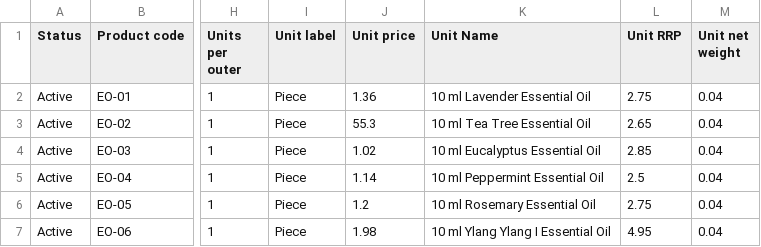
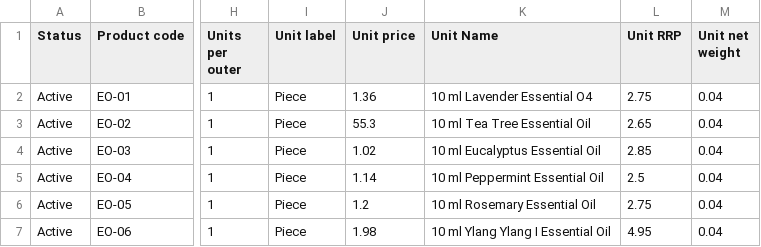
Before and after one commit to tomengsanchez/csv-dropship-import, a CSV file: sample_csv/portfolio_items_6 Rows only.csv, drawn as a sheet; only a part is shown, gaps mark what is left out; the diff names each change by its address in the sheet, - before the commit and + after, or states it on an @@ line.

```diff
--- a/sample_csv/portfolio_items_6 Rows only.csv
+++ b/sample_csv/portfolio_items_6 Rows only.csv
-K2 (Unit Name): 10 ml Lavender Essential Oil
+K2 (Unit Name): 10 ml Lavender Essential O4
```
Also changed, not shown: 12 other files.
